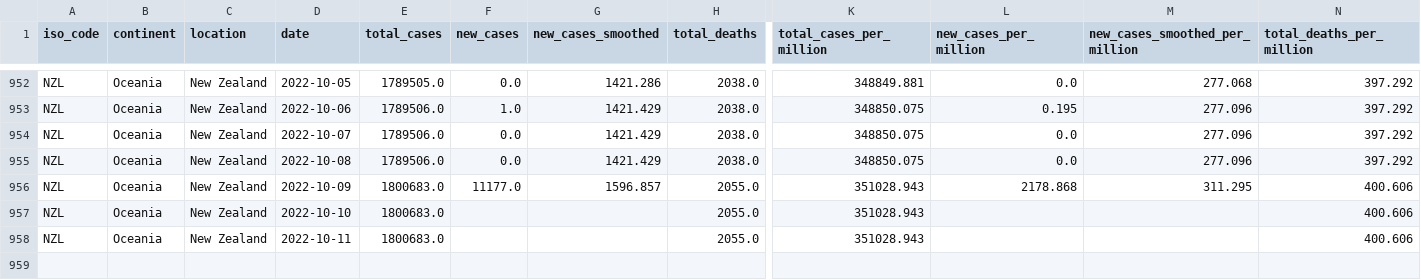
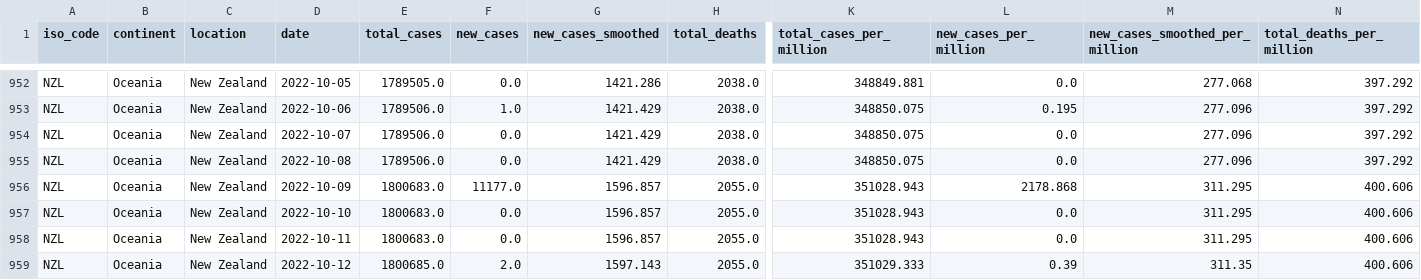
Before and after one commit to Staz/nz-covid19-data, a CSV file: data/owid/owid-covid-data-nz.csv, drawn as a sheet; only a part is shown, gaps mark what is left out; rows hold the shown columns only; the diff names each change by its address in the sheet, - before the commit and + after, or states it on an @@ line.

Commit message:
Flat: latest data (2022-10-14T01:10:24.687Z) {   "date": "2022-10-14T01:10:24.687Z",   "files": [     {       "name": "data/owid/owid-covid-data-nz.csv",       "deltaBytes": 264,       "source": "https://covid.ourworldindata.org/data/owid-covid-data.csv"     }   ] }

```diff
--- a/data/owid/owid-covid-data-nz.csv
+++ b/data/owid/owid-covid-data-nz.csv
-F957:F958 (new_cases): (empty)
+F957:F958 (new_cases): 0.0
-G957:G958 (new_cases_smoothed): (empty)
+G957:G958 (new_cases_smoothed): 1596.857
-L957:L958 (new_cases_per_million): (empty)
+L957:L958 (new_cases_per_million): 0.0
-M957:M958 (new_cases_smoothed_per_million): (empty)
+M957:M958 (new_cases_smoothed_per_million): 311.295
+row 959: NZL | Oceania | New Zealand | 2022-10-12 | 1800685.0 | 2.0 | 1597.143 | 2055.0 | 351029.333 | 0.39 | 311.35 | 400.606
```
